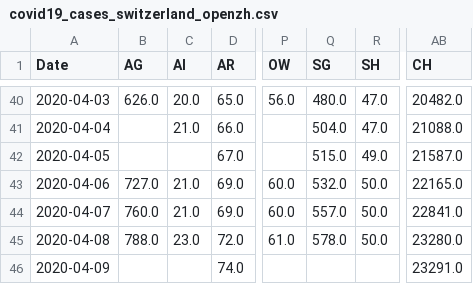
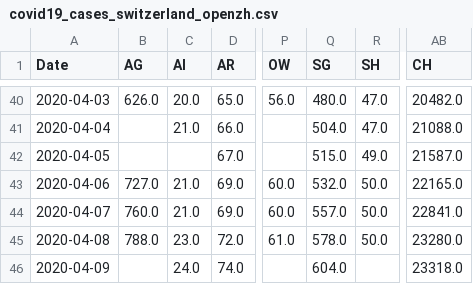
Before and after one commit to imsodin/covid19-cases-switzerland, a CSV file: covid19_cases_switzerland_openzh.csv, drawn as a sheet; only a part is shown, gaps mark what is left out; the diff names each change by its address in the sheet, - before the commit and + after, or states it on an @@ line.

```diff
--- a/covid19_cases_switzerland_openzh.csv
+++ b/covid19_cases_switzerland_openzh.csv
-C46 (AI): (empty)
+C46 (AI): 24.0
-Q46 (SG): (empty)
+Q46 (SG): 604.0
-AB46 (CH): 23291.0
+AB46 (CH): 23318.0
```
Also changed, not shown: covid19_fatalities_switzerland_openzh.csv, covid19_hospitalized_switzerland_openzh.csv, 11 other files.
